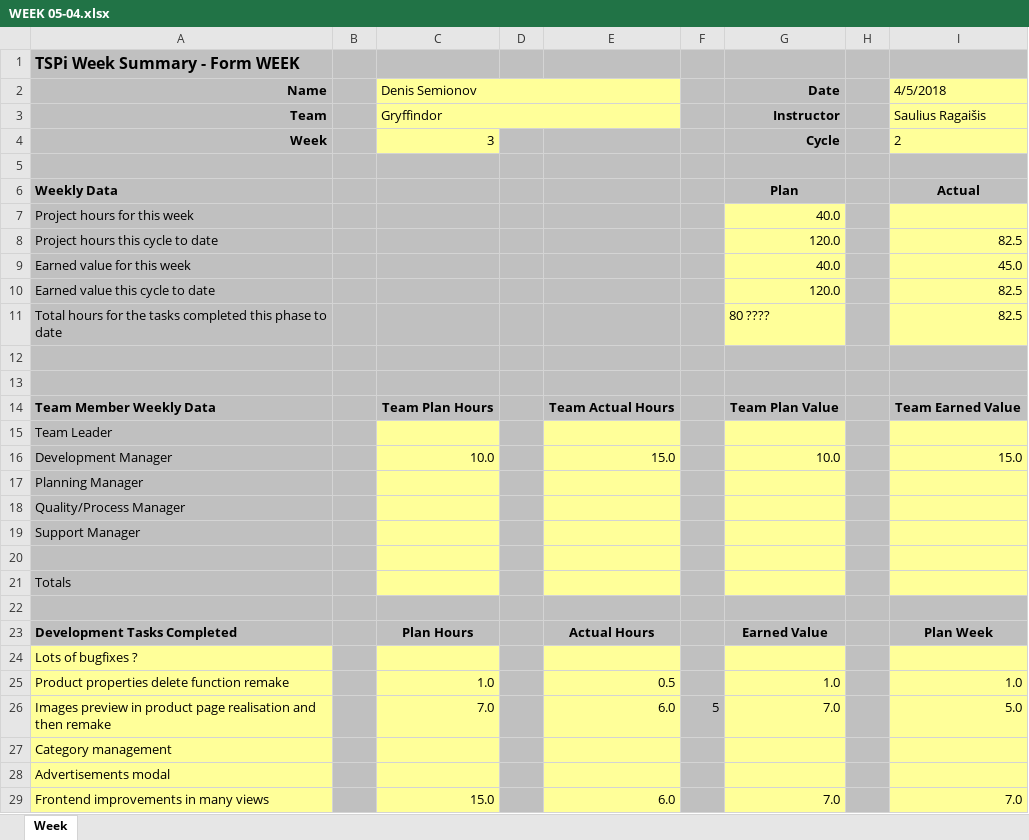
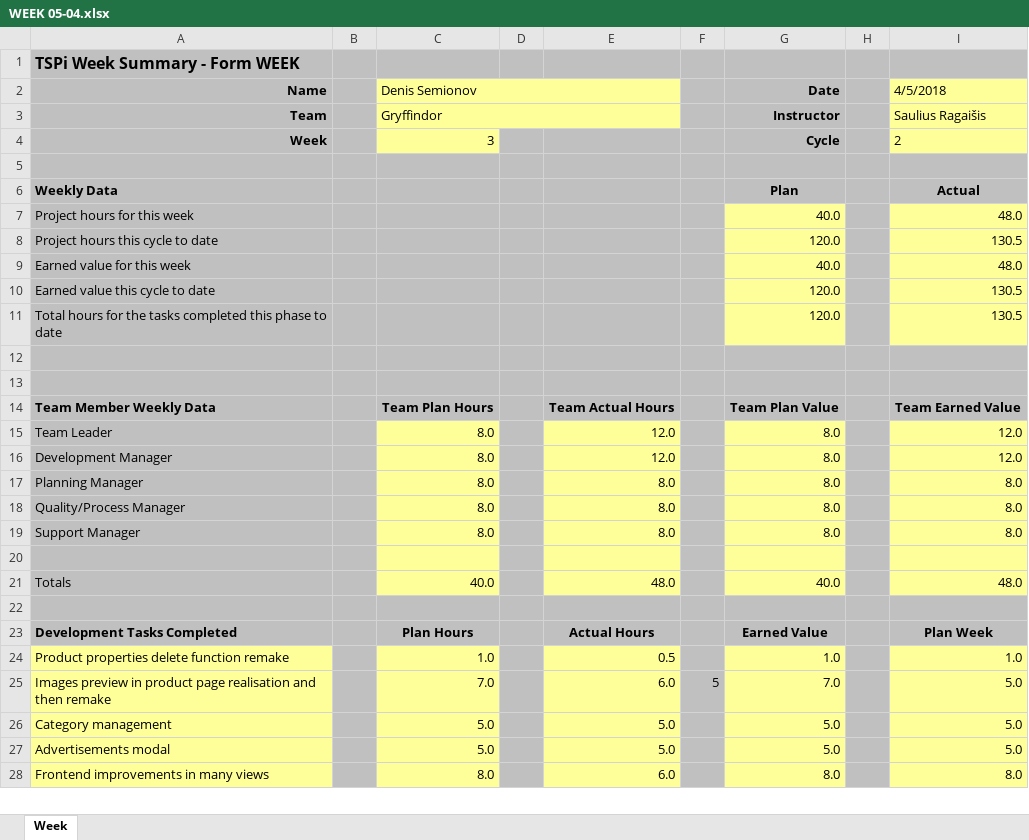
Before and after one commit to GryffindorMIF/TSP, an Excel workbook: WEEK formos/WEEK 05-04.xlsx, sheet Week, drawn as a sheet; only a part is shown; values as stored, in another font and other column widths than the file's, no borders; charts and pictures not drawn; removed rows and columns are numbered as before the commit, all else as after; the diff covers the shown part only; the diff names each change by its address in the sheet, - before the commit and + after, or states it on an @@ line.

Commit message:
Add files via upload

```diff
--- a/WEEK formos/WEEK 05-04.xlsx (sheet Week)
+++ b/WEEK formos/WEEK 05-04.xlsx (sheet Week)
-I7 (4/5/2018): (empty)
+I7 (4/5/2018): 48.0
-I8 (4/5/2018): 82.5
+I8 (4/5/2018): 130.5
-I9 (4/5/2018): 45.0
+I9 (4/5/2018): 48.0
-I10:I11 (4/5/2018): 82.5
+I10:I11 (4/5/2018): 130.5
-G11 (Date): 80 ????
+G11 (Date): 120.0
-C15 (Denis Semionov): (empty)
+C15 (Denis Semionov): 8.0
-E15: (empty)
+E15: 12.0
-G15 (Date): (empty)
+G15 (Date): 8.0
-I15 (4/5/2018): (empty)
+I15 (4/5/2018): 12.0
-C16 (Denis Semionov): 10.0
+C16 (Denis Semionov): 8.0
-E16: 15.0
+E16: 12.0
-G16 (Date): 10.0
+G16 (Date): 8.0
-I16 (4/5/2018): 15.0
+I16 (4/5/2018): 12.0
-C17:C19 (Denis Semionov): (empty)
+C17:C19 (Denis Semionov): 8.0
-E17:E19: (empty)
+E17:E19: 8.0
-G17:G19 (Date): (empty)
+G17:G19 (Date): 8.0
-I17:I19 (4/5/2018): (empty)
+I17:I19 (4/5/2018): 8.0
-C21 (Denis Semionov): (empty)
+C21 (Denis Semionov): 40.0
-E21: (empty)
+E21: 48.0
-G21 (Date): (empty)
+G21 (Date): 40.0
-I21 (4/5/2018): (empty)
+I21 (4/5/2018): 48.0
-row 24: Lots of bugfixes ?
-C26:C27 (Denis Semionov): (empty)
+C26:C27 (Denis Semionov): 5.0
-E26:E27: (empty)
+E26:E27: 5.0
-G26:G27 (Date): (empty)
+G26:G27 (Date): 5.0
-I26:I27 (4/5/2018): (empty)
+I26:I27 (4/5/2018): 5.0
-C28 (Denis Semionov): 15.0
+C28 (Denis Semionov): 8.0
-G28 (Date): 7.0
+G28 (Date): 8.0
-I28 (4/5/2018): 7.0
+I28 (4/5/2018): 8.0
```
Also changed, not shown: 3 added rows, 1 removed row and 12 edited cells elsewhere in this sheet.
